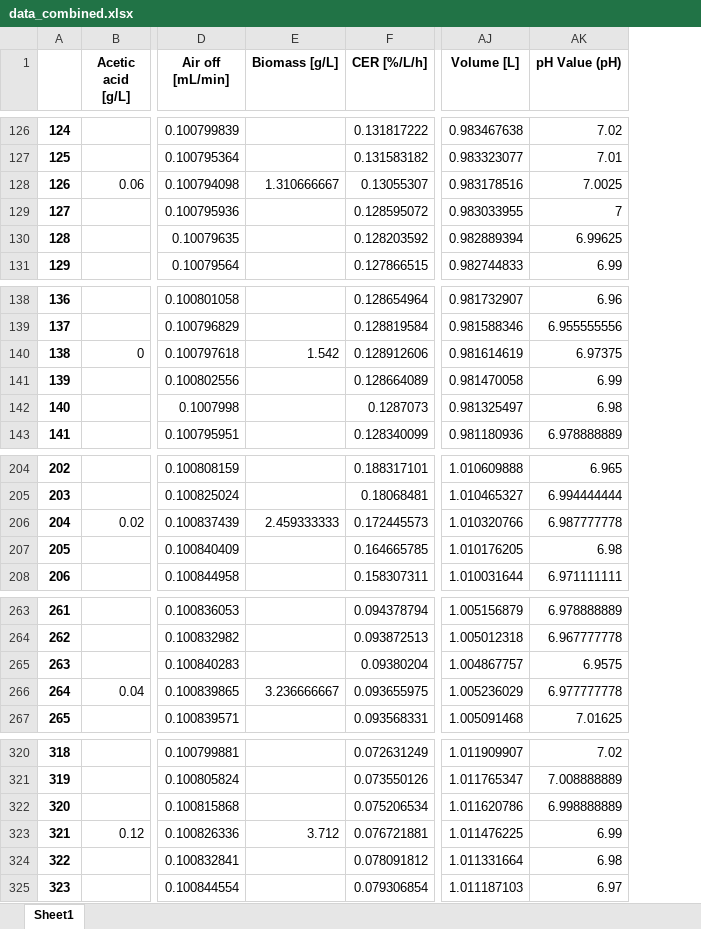
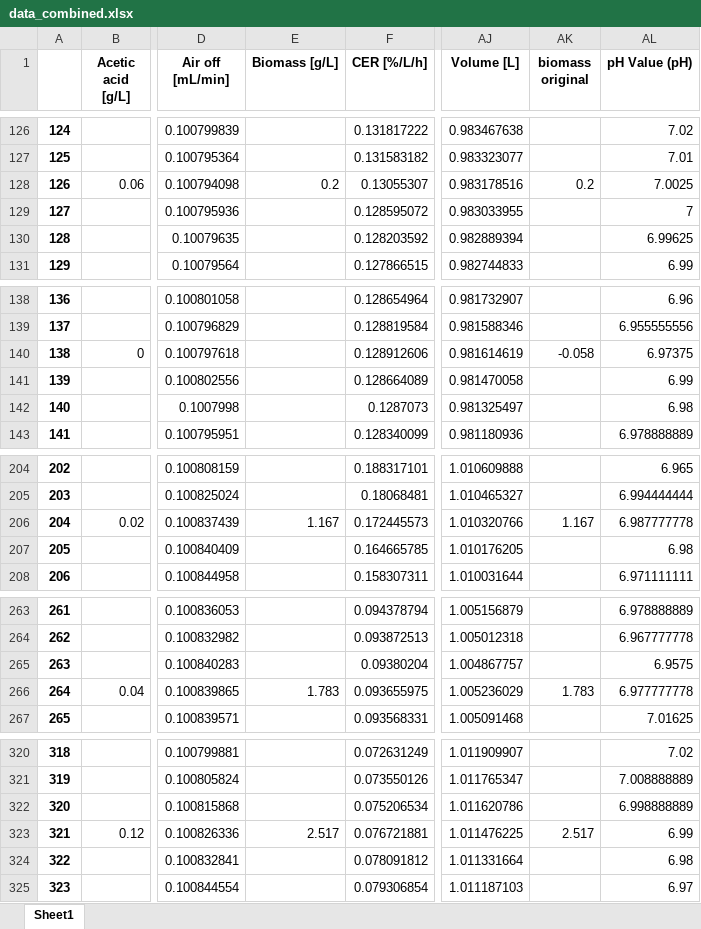
Before and after one commit to boripf/hybrid-model-corynebacterium, an Excel workbook: data/data_combined.xlsx, sheet Sheet1, drawn as a sheet; only a part is shown, gaps mark what is left out; values as stored, in another font and other column widths than the file's, no borders; the diff covers the shown part only; the diff names each change by its address in the sheet, - before the commit and + after, or states it on an @@ line.

```diff
--- a/data/data_combined.xlsx (sheet Sheet1)
+++ b/data/data_combined.xlsx (sheet Sheet1)
+column AK (biomass original), row 128: 0.2; row 140: -0.058; row 206: 1.167; row 266: 1.783; row 323: 2.517
-E128 (Biomass [g/L]): 1.310666667
+E128 (Biomass [g/L]): 0.2
-E140 (Biomass [g/L]): 1.542
+E140 (Biomass [g/L]): (empty)
-E206 (Biomass [g/L]): 2.459333333
+E206 (Biomass [g/L]): 1.167
-E266 (Biomass [g/L]): 3.236666667
+E266 (Biomass [g/L]): 1.783
-E323 (Biomass [g/L]): 3.712
+E323 (Biomass [g/L]): 2.517
```
Also changed, not shown: 33 edited cells elsewhere in this sheet, data/Yxs_table.xlsx, 10 other files.
